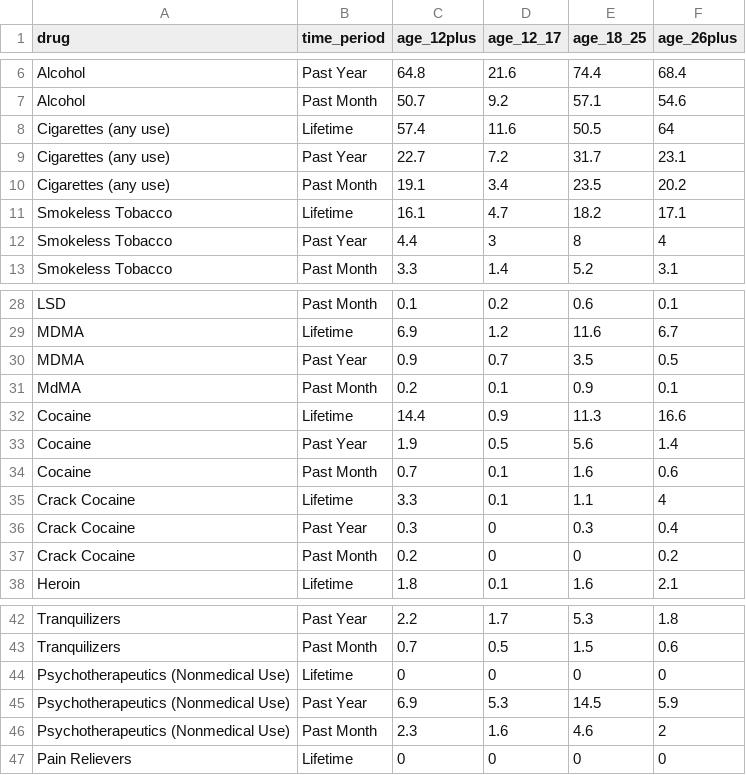
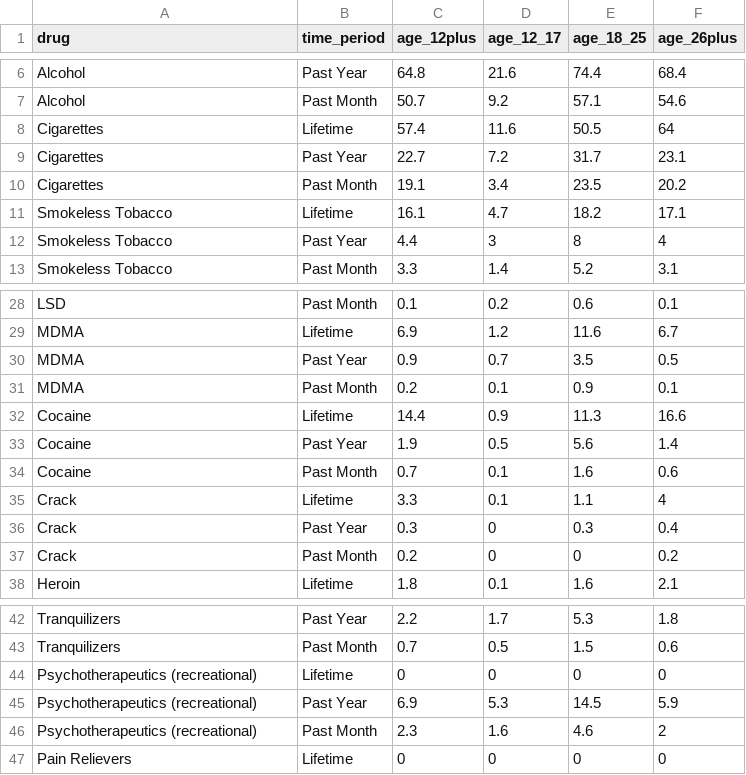
Before and after one commit to valeriecarr/engr120, a CSV file: S21/drug_use.csv, drawn as a sheet; only a part is shown, gaps mark what is left out.

Commit message:
Revised to fix a typo in drug name

```diff
--- a/S21/drug_use.csv
+++ b/S21/drug_use.csv
@@ -7,5 +7,5 @@ Alcohol,Past Year,64.8,21.6,74.4,68.4
 Alcohol,Past Month,50.7,9.2,57.1,54.6
-Cigarettes (any use),Lifetime,57.4,11.6,50.5,64
-Cigarettes (any use),Past Year,22.7,7.2,31.7,23.1
-Cigarettes (any use),Past Month,19.1,3.4,23.5,20.2
+Cigarettes,Lifetime,57.4,11.6,50.5,64
+Cigarettes,Past Year,22.7,7.2,31.7,23.1
+Cigarettes,Past Month,19.1,3.4,23.5,20.2
 Smokeless Tobacco,Lifetime,16.1,4.7,18.2,17.1
@@ -30,3 +30,3 @@ MDMA,Lifetime,6.9,1.2,11.6,6.7
 MDMA,Past Year,0.9,0.7,3.5,0.5
-MdMA,Past Month,0.2,0.1,0.9,0.1
+MDMA,Past Month,0.2,0.1,0.9,0.1
 Cocaine,Lifetime,14.4,0.9,11.3,16.6
@@ -34,5 +34,5 @@ Cocaine,Past Year,1.9,0.5,5.6,1.4
 Cocaine,Past Month,0.7,0.1,1.6,0.6
-Crack Cocaine,Lifetime,3.3,0.1,1.1,4
-Crack Cocaine,Past Year,0.3,0,0.3,0.4
-Crack Cocaine,Past Month,0.2,0,0,0.2
+Crack,Lifetime,3.3,0.1,1.1,4
+Crack,Past Year,0.3,0,0.3,0.4
+Crack,Past Month,0.2,0,0,0.2
 Heroin,Lifetime,1.8,0.1,1.6,2.1
@@ -43,5 +43,5 @@ Tranquilizers,Past Year,2.2,1.7,5.3,1.8
 Tranquilizers,Past Month,0.7,0.5,1.5,0.6
-Psychotherapeutics (Nonmedical Use),Lifetime,0,0,0,0
-Psychotherapeutics (Nonmedical Use),Past Year,6.9,5.3,14.5,5.9
-Psychotherapeutics (Nonmedical Use),Past Month,2.3,1.6,4.6,2
+Psychotherapeutics (recreational),Lifetime,0,0,0,0
+Psychotherapeutics (recreational),Past Year,6.9,5.3,14.5,5.9
+Psychotherapeutics (recreational),Past Month,2.3,1.6,4.6,2
 Pain Relievers,Lifetime,0,0,0,0
```
